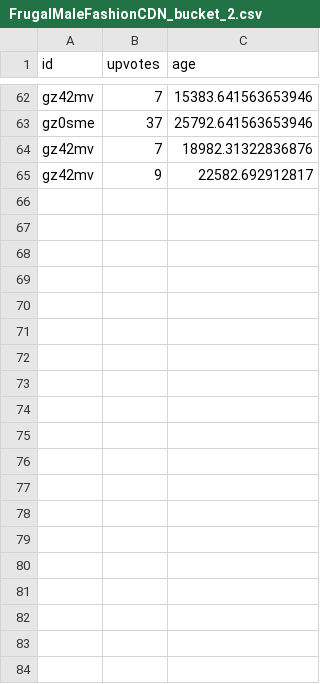
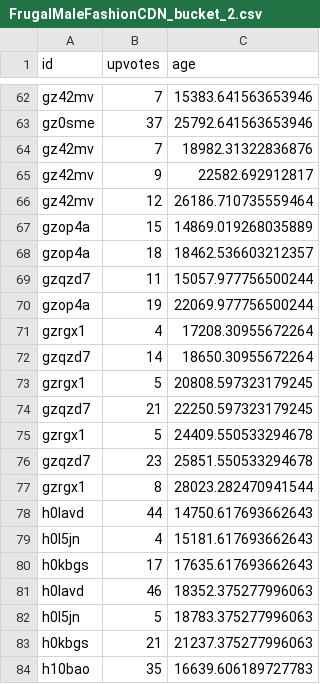
Before and after one commit to jli97/Reddit-Trending-Notifier-, a CSV file: datafiles/FrugalMaleFashionCDN_bucket_2.csv, drawn as a sheet; only a part is shown, gaps mark what is left out; the diff covers the shown part only.

Commit message:
updated datafiles

```diff
--- a/datafiles/FrugalMaleFashionCDN_bucket_2.csv
+++ b/datafiles/FrugalMaleFashionCDN_bucket_2.csv
@@ -65 +65,20 @@ gz42mv,7,18982.31322836876
 gz42mv,9,22582.692912817
+gz42mv,12,26186.710735559464
+gzop4a,15,14869.019268035889
+gzop4a,18,18462.536603212357
+gzqzd7,11,15057.977756500244
+gzop4a,19,22069.977756500244
+gzrgx1,4,17208.30955672264
+gzqzd7,14,18650.30955672264
+gzrgx1,5,20808.597323179245
+gzqzd7,21,22250.597323179245
+gzrgx1,5,24409.550533294678
+gzqzd7,23,25851.550533294678
+gzrgx1,8,28023.282470941544
+h0lavd,44,14750.617693662643
+h0l5jn,4,15181.617693662643
+h0kbgs,17,17635.617693662643
+h0lavd,46,18352.375277996063
+h0l5jn,5,18783.375277996063
+h0kbgs,21,21237.375277996063
+h10bao,35,16639.606189727783
```
Also changed, not shown: 16 added rows elsewhere in this file, datafiles/FrugalMaleFashionCDN_bucket_1.csv, datafiles/FrugalMaleFashionCDN_bucket_3.csv.
